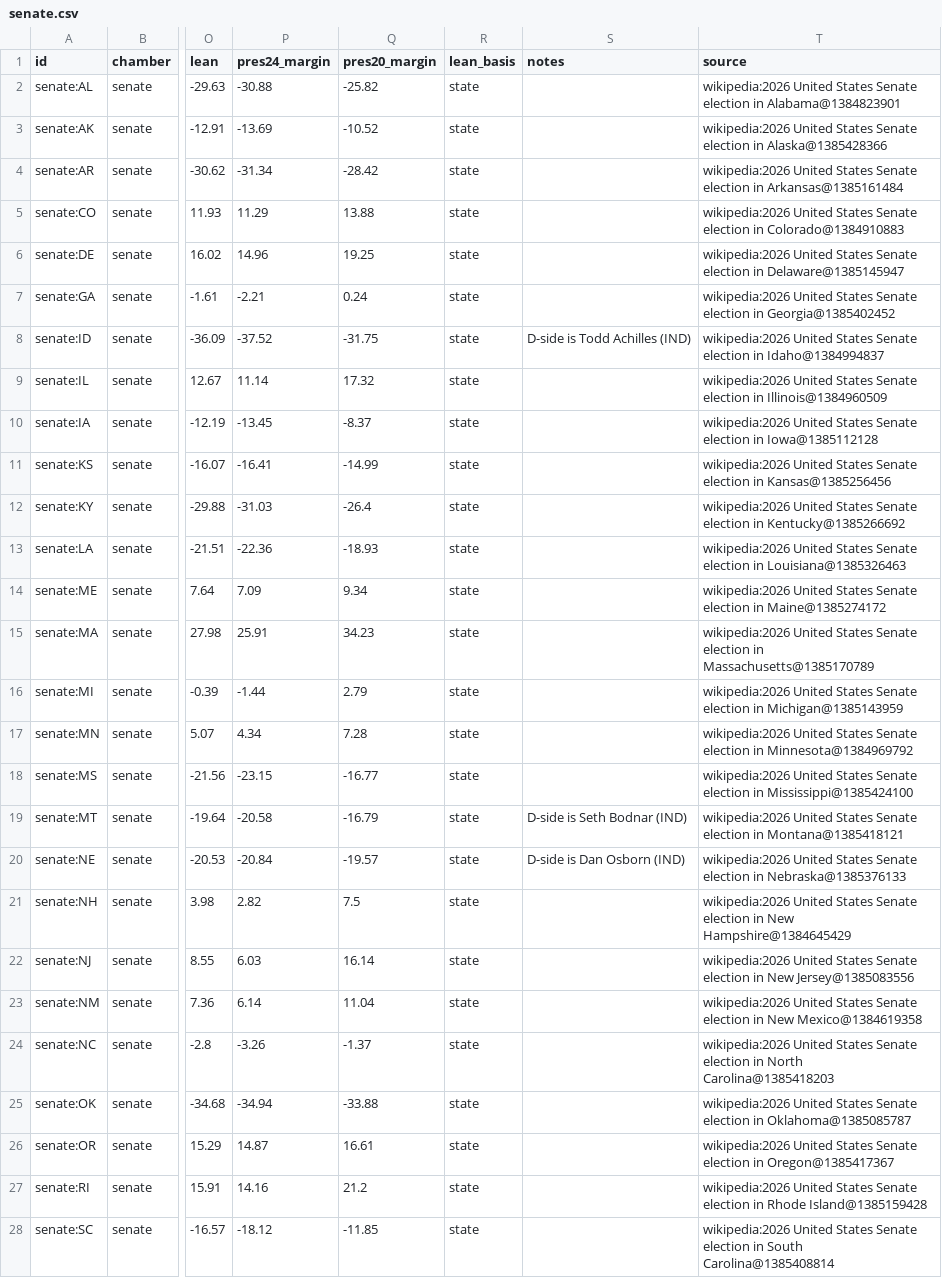
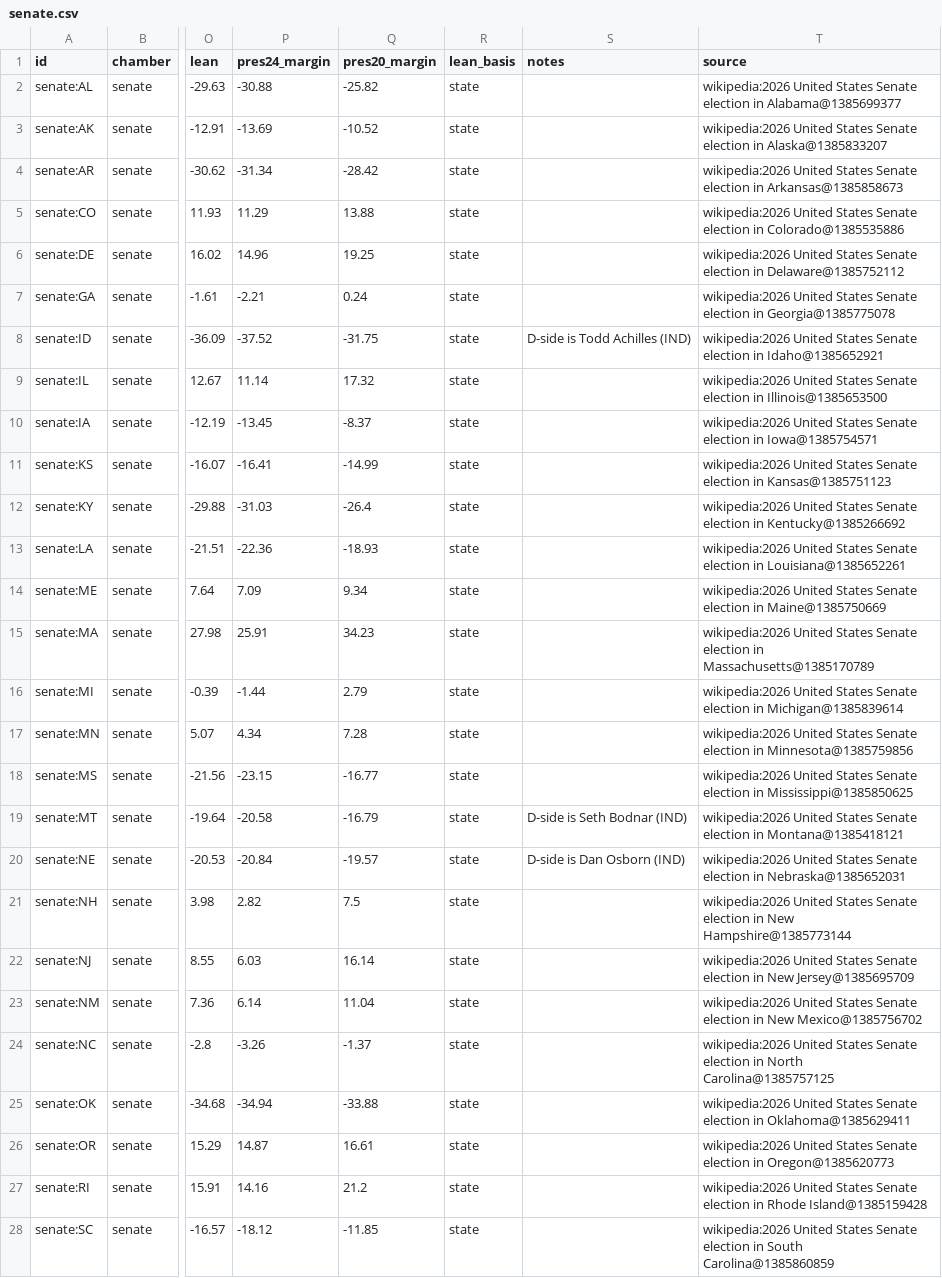
Before and after one commit to KaraZajac/MIDTERMS2026, a CSV file: data/races/senate.csv, drawn as a sheet; only a part is shown, gaps mark what is left out; the diff covers the shown part only; the diff names each change by its address in the sheet, - before the commit and + after, or states it on an @@ line.

```diff
--- a/data/races/senate.csv
+++ b/data/races/senate.csv
-T2 (source): …election in Alabama@1384823901
+T2 (source): …election in Alabama@1385699377
-T3 (source): …election in Alaska@1385428366
+T3 (source): …election in Alaska@1385833207
-T4 (source): …election in Arkansas@1385161484
+T4 (source): …election in Arkansas@1385858673
-T5 (source): …election in Colorado@1384910883
+T5 (source): …election in Colorado@1385535886
-T6 (source): …election in Delaware@1385145947
+T6 (source): …election in Delaware@1385752112
-T7 (source): …election in Georgia@1385402452
+T7 (source): …election in Georgia@1385775078
-T8 (source): …election in Idaho@1384994837
+T8 (source): …election in Idaho@1385652921
-T9 (source): …election in Illinois@1384960509
+T9 (source): …election in Illinois@1385653500
-T10 (source): …election in Iowa@1385112128
+T10 (source): …election in Iowa@1385754571
-T11 (source): …election in Kansas@1385256456
+T11 (source): …election in Kansas@1385751123
-T13 (source): …election in Louisiana@1385326463
+T13 (source): …election in Louisiana@1385652261
-T14 (source): …election in Maine@1385274172
+T14 (source): …election in Maine@1385750669
-T16 (source): …election in Michigan@1385143959
+T16 (source): …election in Michigan@1385839614
-T17 (source): …election in Minnesota@1384969792
+T17 (source): …election in Minnesota@1385759856
-T18 (source): …election in Mississippi@1385424100
+T18 (source): …election in Mississippi@1385850625
-T20 (source): …election in Nebraska@1385376133
+T20 (source): …election in Nebraska@1385652031
-T21 (source): …in New Hampshire@1384645429
+T21 (source): …in New Hampshire@1385773144
-T22 (source): …in New Jersey@1385083556
+T22 (source): …in New Jersey@1385695709
-T23 (source): …in New Mexico@1384619358
+T23 (source): …in New Mexico@1385756702
-T24 (source): …in North Carolina@1385418203
+T24 (source): …in North Carolina@1385757125
-T25 (source): …election in Oklahoma@1385085787
+T25 (source): …election in Oklahoma@1385629411
-T26 (source): …election in Oregon@1385417367
+T26 (source): …election in Oregon@1385620773
-T28 (source): …in South Carolina@1385408814
+T28 (source): …in South Carolina@1385860859
```
Also changed, not shown: 6 edited cells elsewhere in this file, data/finance.csv, data/polls/races.csv, 11 other files.
